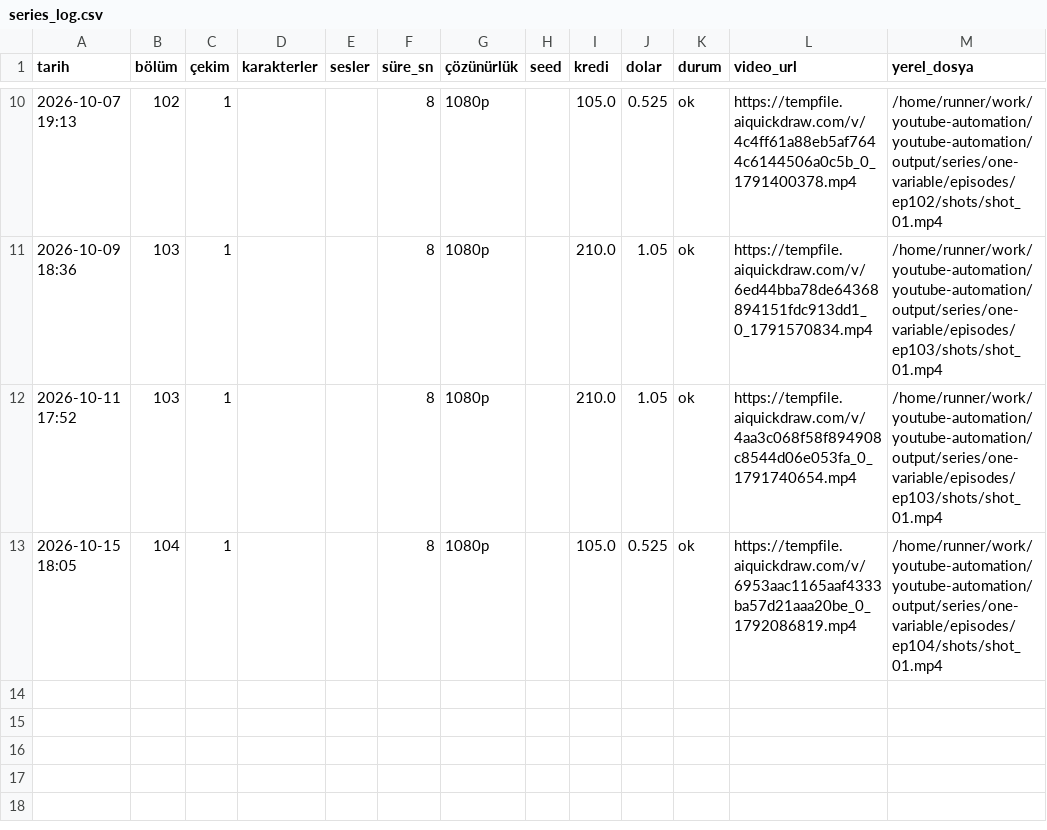
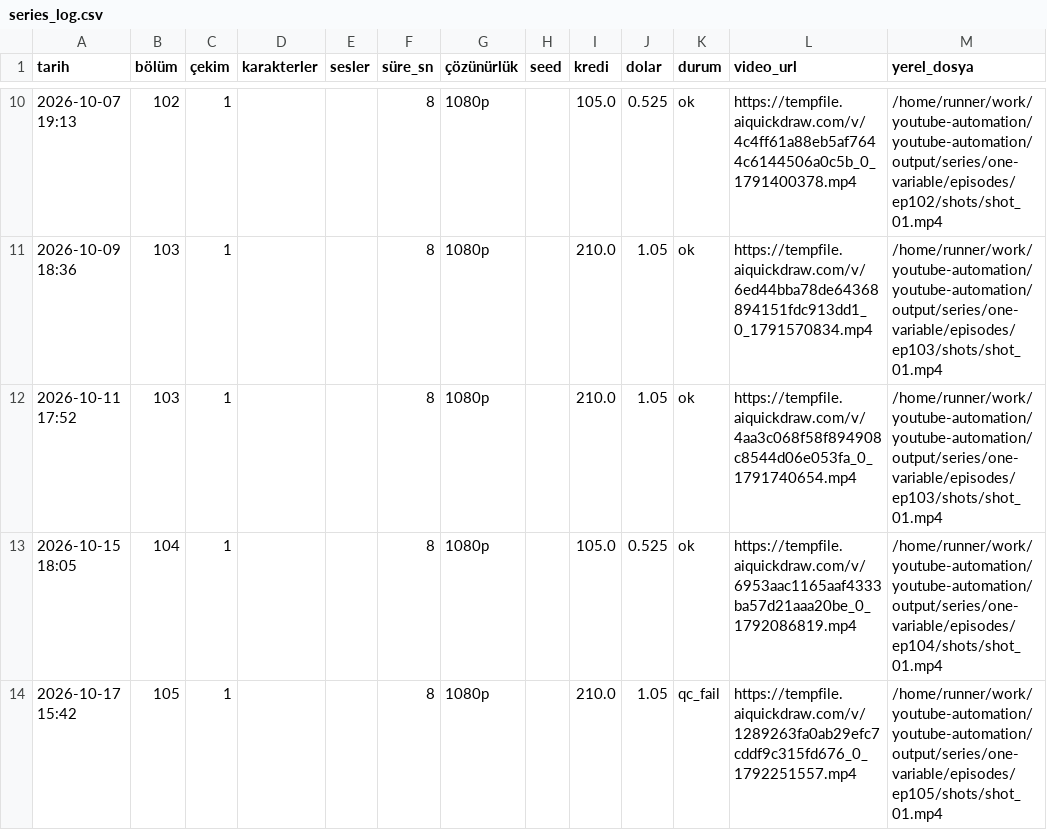
Before and after one commit to Wolkchen00/youtube-automation, a CSV file: galactic_experience/one-variable/series_log.csv, drawn as a sheet; only a part is shown, gaps mark what is left out; the diff names each change by its address in the sheet, - before the commit and + after, or states it on an @@ line.

```diff
--- a/galactic_experience/one-variable/series_log.csv
+++ b/galactic_experience/one-variable/series_log.csv
+row 14: 2026-10-17 15:42 | 105 | 1 |  |  | 8 | 1080p |  | 210.0 | 1.05 | qc_fail | https://tempfile.aiquickdraw.com/v/1289263fa0ab29efc7cddf9c315fd676_0_1792251557.mp4 | /home/runner/work/youtube-automation/youtube-automation/output/series/one-variable/episodes/ep105/shots/shot_01.mp4
```
Also changed, not shown: 7 other files.
